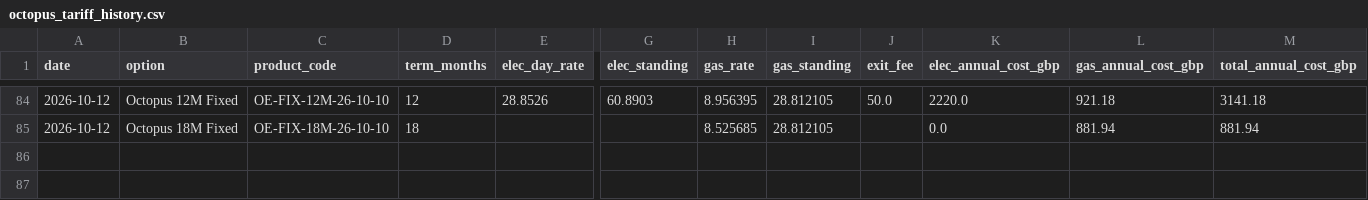
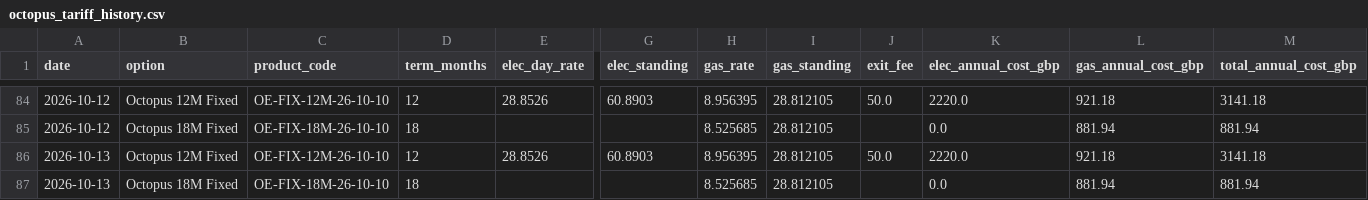
Before and after one commit to mattmemo/Octopus-tariff-tracker, a CSV file: octopus_tariff_history.csv, drawn as a sheet; only a part is shown, gaps mark what is left out; rows hold the shown columns only; the diff names each change by its address in the sheet, - before the commit and + after, or states it on an @@ line.

```diff
--- a/octopus_tariff_history.csv
+++ b/octopus_tariff_history.csv
+row 86: 2026-10-13 | Octopus 12M Fixed | OE-FIX-12M-26-10-10 | 12 | 28.8526 | 60.8903 | 8.956395 | 28.812105 | 50.0 | 2220.0 | 921.18 | 3141.18
+row 87: 2026-10-13 | Octopus 18M Fixed | OE-FIX-18M-26-10-10 | 18 |  |  | 8.525685 | 28.812105 |  | 0.0 | 881.94 | 881.94
```
